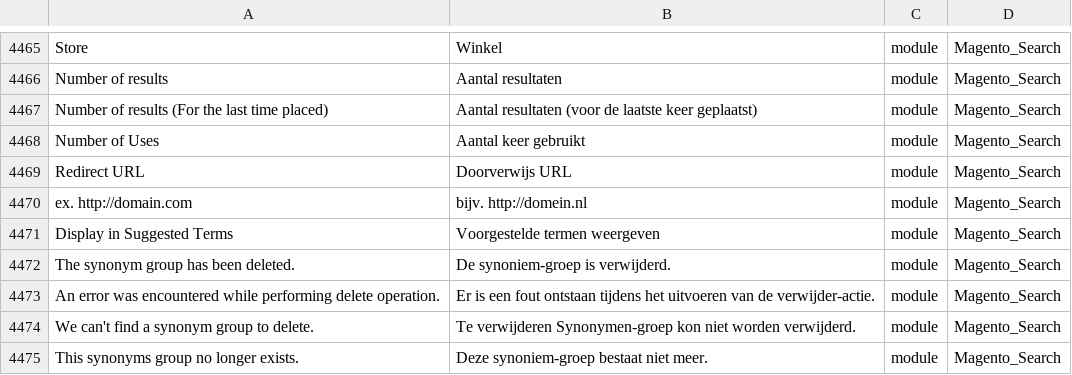
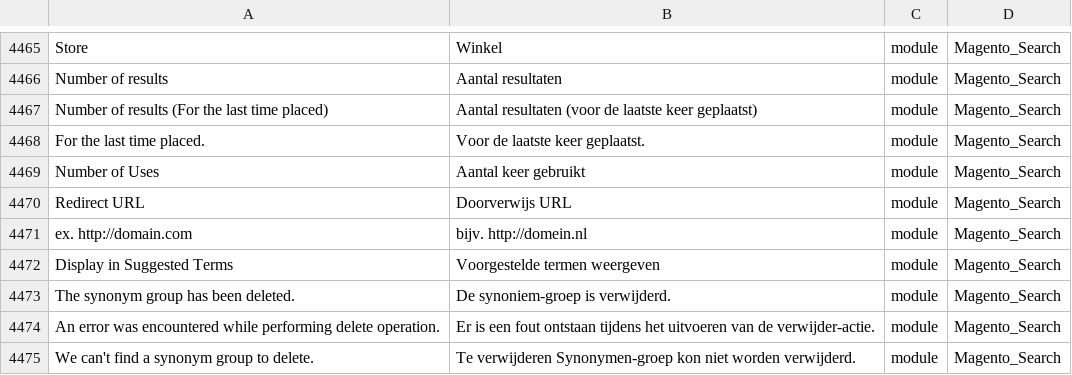
Before and after one commit to rakibabu/language_nl_nl, a CSV file: nl_NL.csv, drawn as a sheet; only a part is shown, gaps mark what is left out; the shorter side is filled out with more unchanged rows.

```diff
--- a/nl_NL.csv
+++ b/nl_NL.csv
@@ -4472,2 +4472,3 @@ Store,Winkel,module,Magento_Search
 "Number of results (For the last time placed)","Aantal resultaten (voor de laatste keer geplaatst)",module,Magento_Search
+"For the last time placed.","Voor de laatste keer geplaatst.",module,Magento_Search
 "Number of Uses","Aantal keer gebruikt",module,Magento_Search
```
Also changed, not shown: 1 other file.
